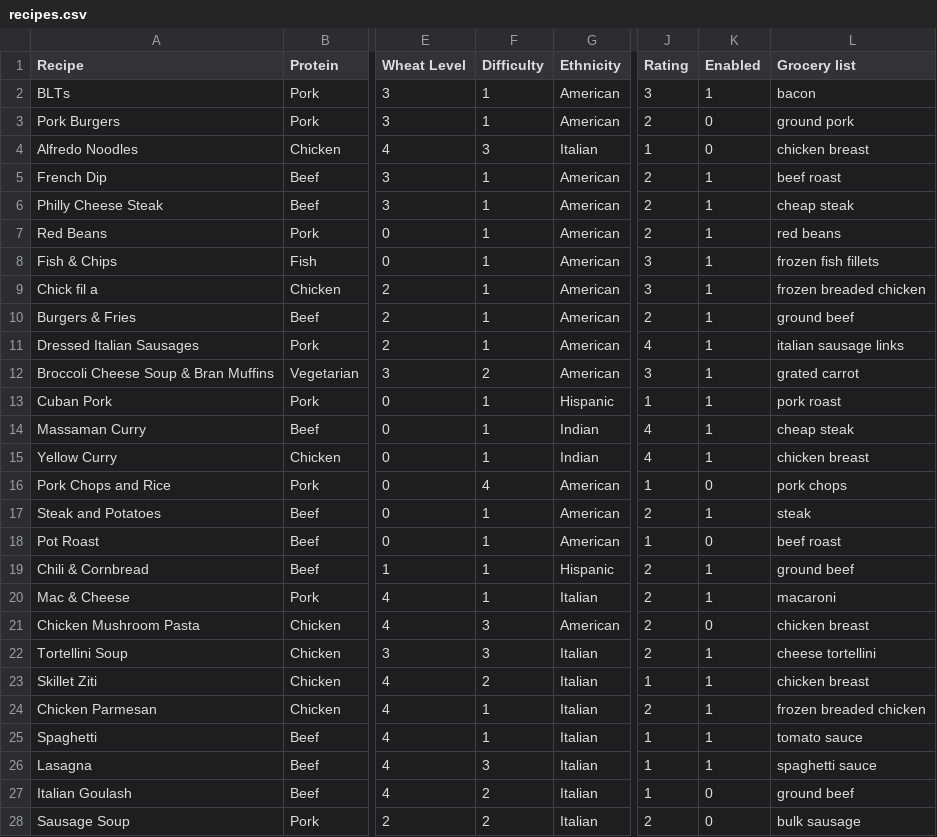
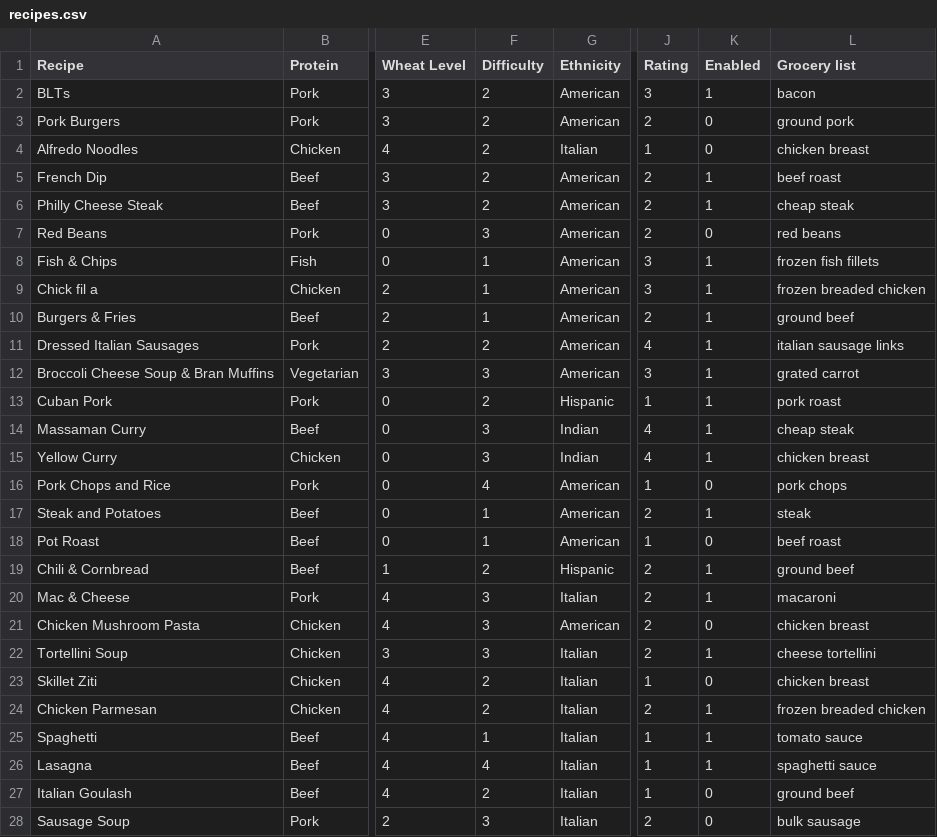
Before and after one commit to ldeks/menu-planner, a CSV file: recipes.csv, drawn as a sheet; only a part is shown, gaps mark what is left out; the diff covers the shown part only; the diff names each change by its address in the sheet, - before the commit and + after, or states it on an @@ line.

Commit message:
Updated recipe difficulties.

```diff
--- a/recipes.csv
+++ b/recipes.csv
-F2:F3 (Difficulty): 1
+F2:F3 (Difficulty): 2
-F4 (Difficulty): 3
+F4 (Difficulty): 2
-F5:F6 (Difficulty): 1
+F5:F6 (Difficulty): 2
-F7 (Difficulty): 1
+F7 (Difficulty): 3
-K7 (Enabled): 1
+K7 (Enabled): 0
-F11 (Difficulty): 1
+F11 (Difficulty): 2
-F12 (Difficulty): 2
+F12 (Difficulty): 3
-F13 (Difficulty): 1
+F13 (Difficulty): 2
-F14:F15 (Difficulty): 1
+F14:F15 (Difficulty): 3
-F19 (Difficulty): 1
+F19 (Difficulty): 2
-F20 (Difficulty): 1
+F20 (Difficulty): 3
-K23 (Enabled): 1
+K23 (Enabled): 0
-F24 (Difficulty): 1
+F24 (Difficulty): 2
-F26 (Difficulty): 3
+F26 (Difficulty): 4
-F28 (Difficulty): 2
+F28 (Difficulty): 3
```
Also changed, not shown: 9 edited cells elsewhere in this file.
